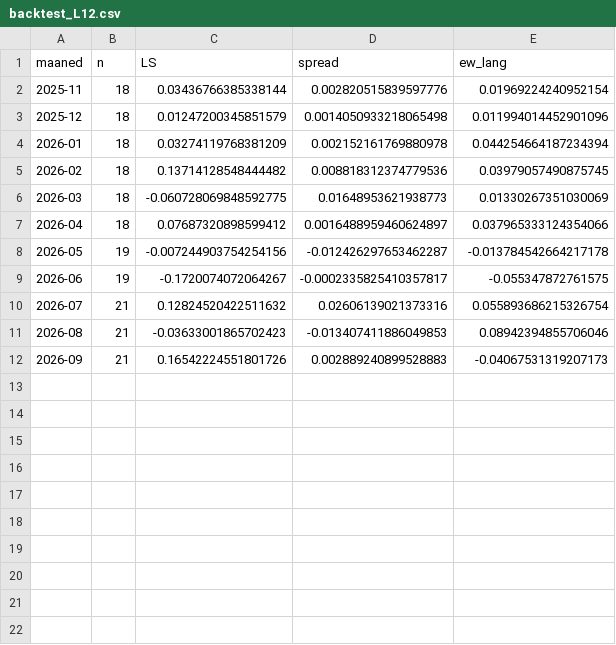
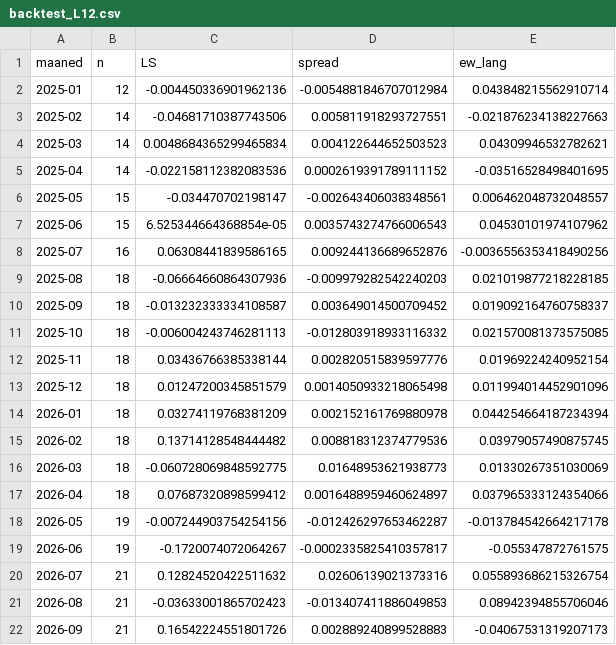
Before and after one commit to petergm/hello, a CSV file: basis_momentum/data/backtest_L12.csv, drawn as a sheet.

```diff
--- a/basis_momentum/data/backtest_L12.csv
+++ b/basis_momentum/data/backtest_L12.csv
@@ -1,2 +1,12 @@
 maaned,n,LS,spread,ew_lang
+2025-01,12,-0.004450336901962136,-0.0054881846707012984,0.043848215562910714
+2025-02,14,-0.04681710387743506,0.005811918293727551,-0.021876234138227663
+2025-03,14,0.0048684365299465834,0.004122644652503523,0.04309946532782621
+2025-04,14,-0.022158112382083536,0.0002619391789111152,-0.03516528498401695
+2025-05,15,-0.034470702198147,-0.002643406038348561,0.006462048732048557
+2025-06,15,6.525344664368854e-05,0.0035743274766006543,0.04530101974107962
+2025-07,16,0.06308441839586165,0.009244136689652876,-0.0036556353418490256
+2025-08,18,-0.06664660864307936,-0.009979282542240203,0.021019877218228185
+2025-09,18,-0.013232333334108587,0.003649014500709452,0.019092164760758337
+2025-10,18,-0.006004243746281113,-0.012803918933116332,0.021570081373575085
 2025-11,18,0.03436766385338144,0.002820515839597776,0.01969224240952154
```
Also changed, not shown: basis_momentum/data/backtest_L12_positioner.csv, basis_momentum/data/backtest_L3.csv, 5 other files.
